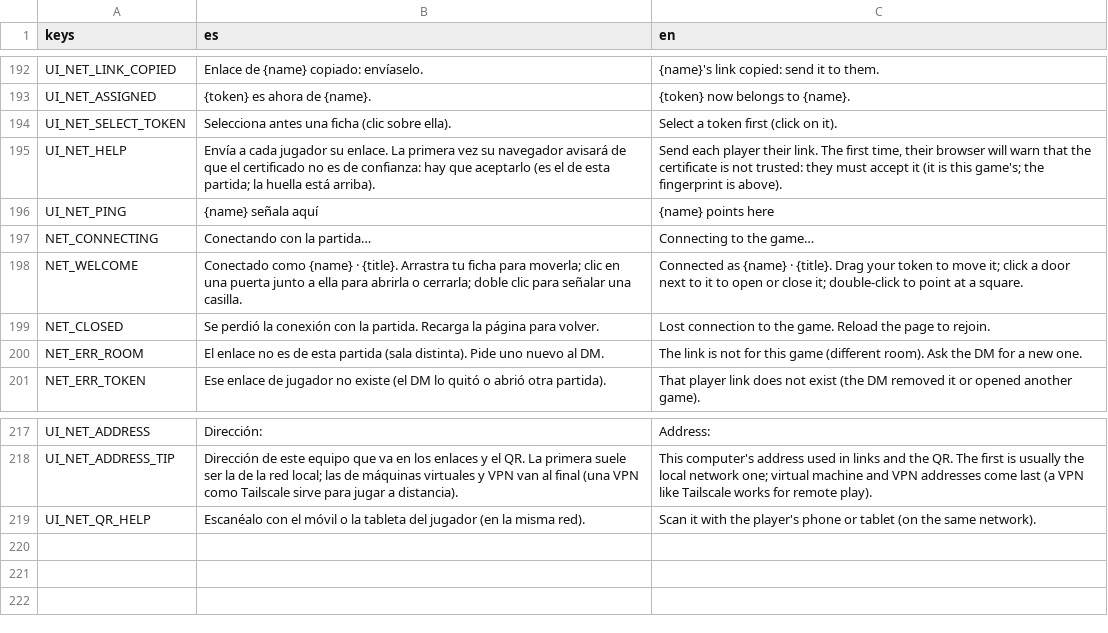
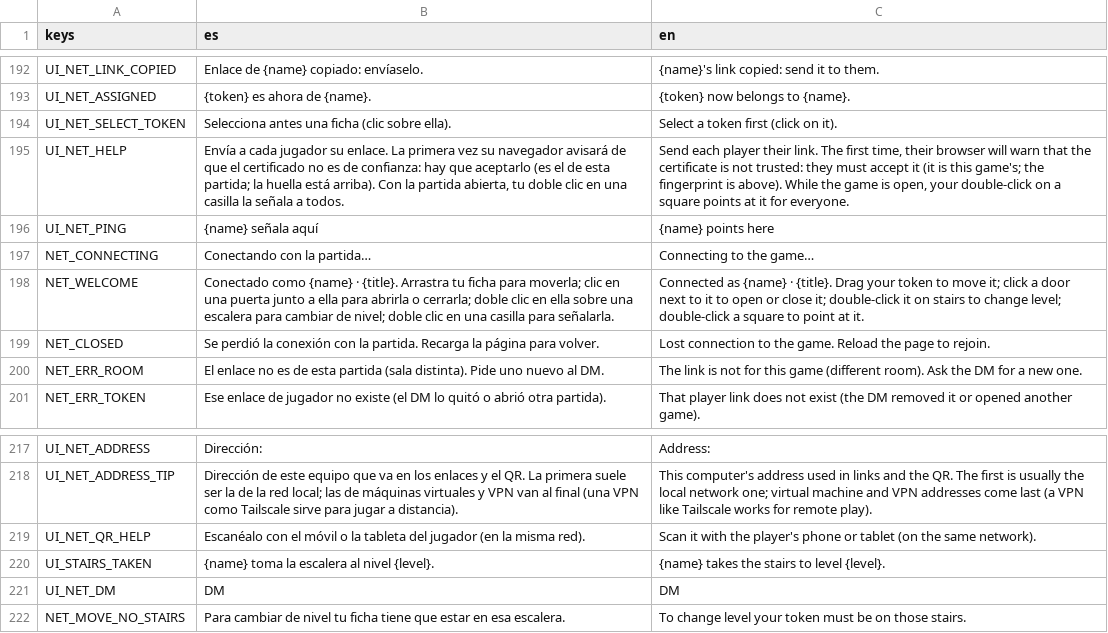
Before and after one commit to letzzar/rpg-mapping, a CSV file: project/i18n/strings.csv, drawn as a sheet; only a part is shown, gaps mark what is left out.

```diff
--- a/project/i18n/strings.csv
+++ b/project/i18n/strings.csv
@@ -194,6 +194,6 @@ UI_NET_ASSIGNED,"{token} es ahora de {name}.","{token} now belongs to {name}."
 UI_NET_SELECT_TOKEN,"Selecciona antes una ficha (clic sobre ella).","Select a token first (click on it)."
-UI_NET_HELP,"Envía a cada jugador su enlace. La primera vez su navegador avisará de que el certificado no es de confianza: hay que aceptarlo (es el de esta partida; la huella está arriba).","Send each player their link. The first time, their browser will warn that the certificate is not trusted: they must accept it (it is this game's; the fingerprint is above)."
+UI_NET_HELP,"Envía a cada jugador su enlace. La primera vez su navegador avisará de que el certificado no es de confianza: hay que aceptarlo (es el de esta partida; la huella está arriba). Con la partida abierta, tu doble clic en una casilla la señala a todos.","Send each player their link. The first time, their browser will warn that the certificate is not trusted: they must accept it (it is this game's; the fingerprint is above). While the game is open, your double-click on a square points at it for everyone."
 UI_NET_PING,{name} señala aquí,{name} points here
 NET_CONNECTING,Conectando con la partida…,Connecting to the game…
-NET_WELCOME,"Conectado como {name} · {title}. Arrastra tu ficha para moverla; clic en una puerta junto a ella para abrirla o cerrarla; doble clic para señalar una casilla.","Connected as {name} · {title}. Drag your token to move it; click a door next to it to open or close it; double-click to point at a square."
+NET_WELCOME,"Conectado como {name} · {title}. Arrastra tu ficha para moverla; clic en una puerta junto a ella para abrirla o cerrarla; doble clic en ella sobre una escalera para cambiar de nivel; doble clic en una casilla para señalarla.","Connected as {name} · {title}. Drag your token to move it; click a door next to it to open or close it; double-click it on stairs to change level; double-click a square to point at it."
 NET_CLOSED,"Se perdió la conexión con la partida. Recarga la página para volver.","Lost connection to the game. Reload the page to rejoin."
@@ -219 +219,4 @@ UI_NET_ADDRESS_TIP,"Dirección de este equipo que va en los enlaces y el QR. La
 UI_NET_QR_HELP,Escanéalo con el móvil o la tableta del jugador (en la misma red).,Scan it with the player's phone or tablet (on the same network).
+UI_STAIRS_TAKEN,{name} toma la escalera al nivel {level}.,{name} takes the stairs to level {level}.
+UI_NET_DM,DM,DM
+NET_MOVE_NO_STAIRS,Para cambiar de nivel tu ficha tiene que estar en esa escalera.,To change level your token must be on those stairs.
```
Also changed, not shown: 8 other files.
